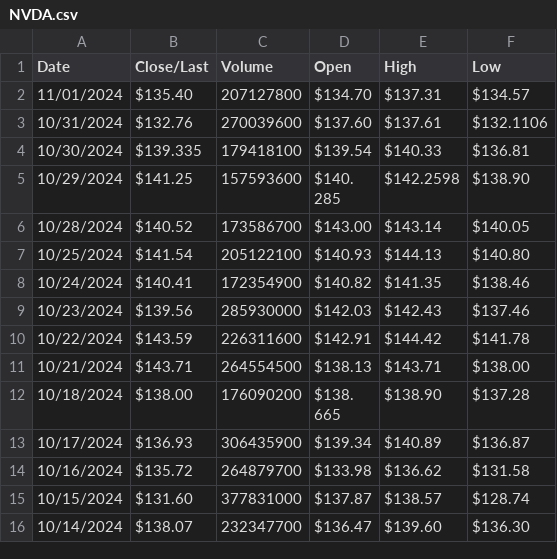
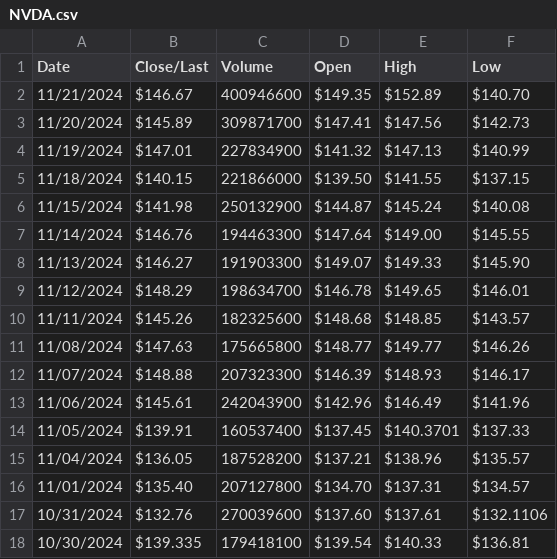
Before and after one commit to lliucci/CSCI-550-Final-Project, a CSV file: Data/NVDA.csv, drawn as a sheet; only a part is shown; the shorter side is filled out with more unchanged rows; the diff covers the shown part only.

```diff
--- a/Data/NVDA.csv
+++ b/Data/NVDA.csv
@@ -1,2 +1,16 @@
 Date,Close/Last,Volume,Open,High,Low
+11/21/2024,$146.67,400946600,$149.35,$152.89,$140.70
+11/20/2024,$145.89,309871700,$147.41,$147.56,$142.73
+11/19/2024,$147.01,227834900,$141.32,$147.13,$140.99
+11/18/2024,$140.15,221866000,$139.50,$141.55,$137.15
+11/15/2024,$141.98,250132900,$144.87,$145.24,$140.08
+11/14/2024,$146.76,194463300,$147.64,$149.00,$145.55
+11/13/2024,$146.27,191903300,$149.07,$149.33,$145.90
+11/12/2024,$148.29,198634700,$146.78,$149.65,$146.01
+11/11/2024,$145.26,182325600,$148.68,$148.85,$143.57
+11/08/2024,$147.63,175665800,$148.77,$149.77,$146.26
+11/07/2024,$148.88,207323300,$146.39,$148.93,$146.17
+11/06/2024,$145.61,242043900,$142.96,$146.49,$141.96
+11/05/2024,$139.91,160537400,$137.45,$140.3701,$137.33
+11/04/2024,$136.05,187528200,$137.21,$138.96,$135.57
 11/01/2024,$135.40,207127800,$134.70,$137.31,$134.57
```
Also changed, not shown: 14 removed rows elsewhere in this file, Data/AAPL.csv, Data/AAPL_Pred_Intervals.csv, 18 other files.
